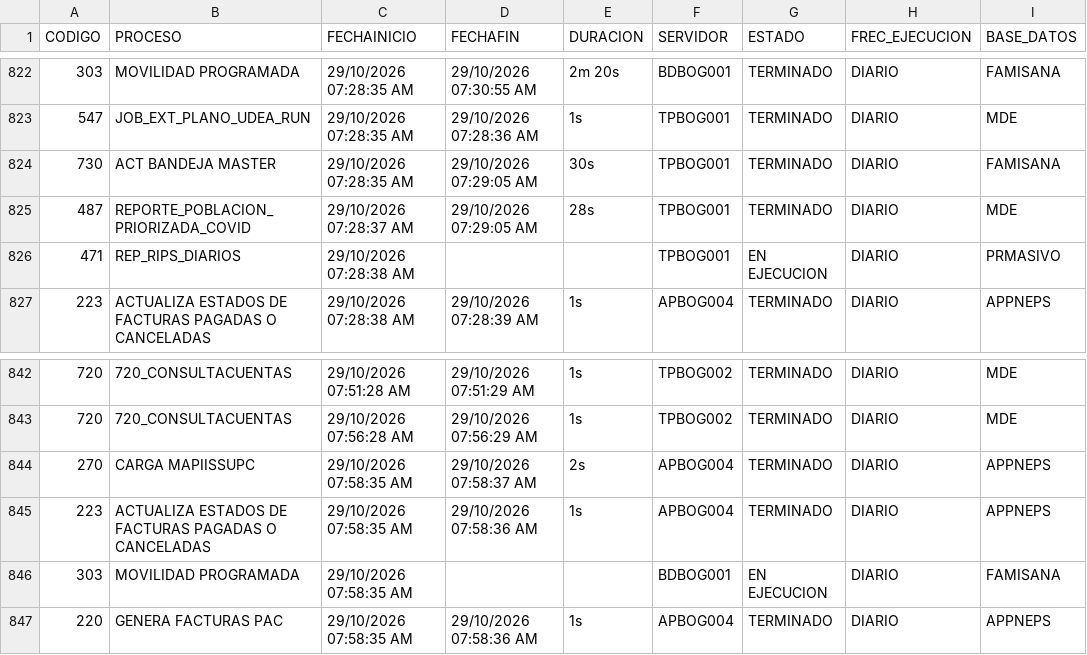
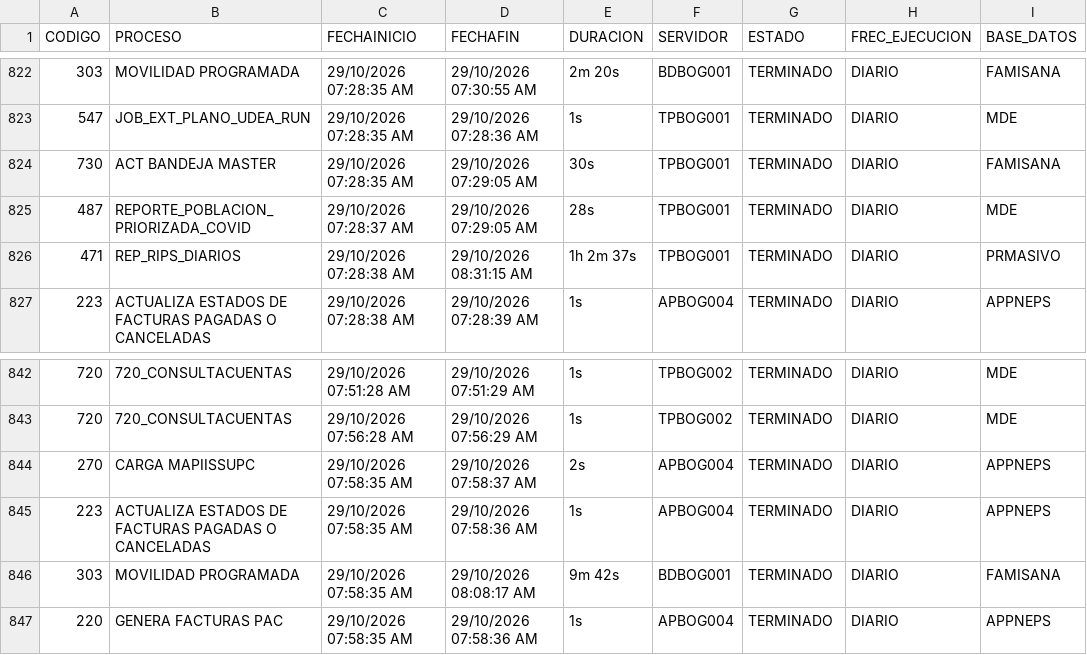
Before and after one commit to hprico/dashboard-Controlprocesos, a CSV file: data/Controlprocesos_neps.csv, drawn as a sheet; only a part is shown, gaps mark what is left out.

Commit message:
Actualizacion CSV Control Procesos 2026-10-29

```diff
--- a/data/Controlprocesos_neps.csv
+++ b/data/Controlprocesos_neps.csv
@@ -825,3 +825,3 @@ CODIGO|PROCESO|FECHAINICIO|FECHAFIN|DURACION|SERVIDOR|ESTADO|FREC_EJECUCION|BASE
 487|REPORTE_POBLACION_PRIORIZADA_COVID|29/10/2026 07:28:37 AM|29/10/2026 07:29:05 AM|28s|TPBOG001|TERMINADO|DIARIO|MDE|
-471|REP_RIPS_DIARIOS|29/10/2026 07:28:38 AM|||TPBOG001|EN EJECUCION|DIARIO|PRMASIVO|
+471|REP_RIPS_DIARIOS|29/10/2026 07:28:38 AM|29/10/2026 08:31:15 AM|1h 2m 37s|TPBOG001|TERMINADO|DIARIO|PRMASIVO|
 223|ACTUALIZA ESTADOS DE FACTURAS PAGADAS O CANCELADAS|29/10/2026 07:28:38 AM|29/10/2026 07:28:39 AM|1s|APBOG004|TERMINADO|DIARIO|APPNEPS|
@@ -845,3 +845,3 @@ CODIGO|PROCESO|FECHAINICIO|FECHAFIN|DURACION|SERVIDOR|ESTADO|FREC_EJECUCION|BASE
 223|ACTUALIZA ESTADOS DE FACTURAS PAGADAS O CANCELADAS|29/10/2026 07:58:35 AM|29/10/2026 07:58:36 AM|1s|APBOG004|TERMINADO|DIARIO|APPNEPS|
-303|MOVILIDAD PROGRAMADA|29/10/2026 07:58:35 AM|||BDBOG001|EN EJECUCION|DIARIO|FAMISANA|
+303|MOVILIDAD PROGRAMADA|29/10/2026 07:58:35 AM|29/10/2026 08:08:17 AM|9m 42s|BDBOG001|TERMINADO|DIARIO|FAMISANA|
 220|GENERA FACTURAS PAC|29/10/2026 07:58:35 AM|29/10/2026 07:58:36 AM|1s|APBOG004|TERMINADO|DIARIO|APPNEPS|
```
